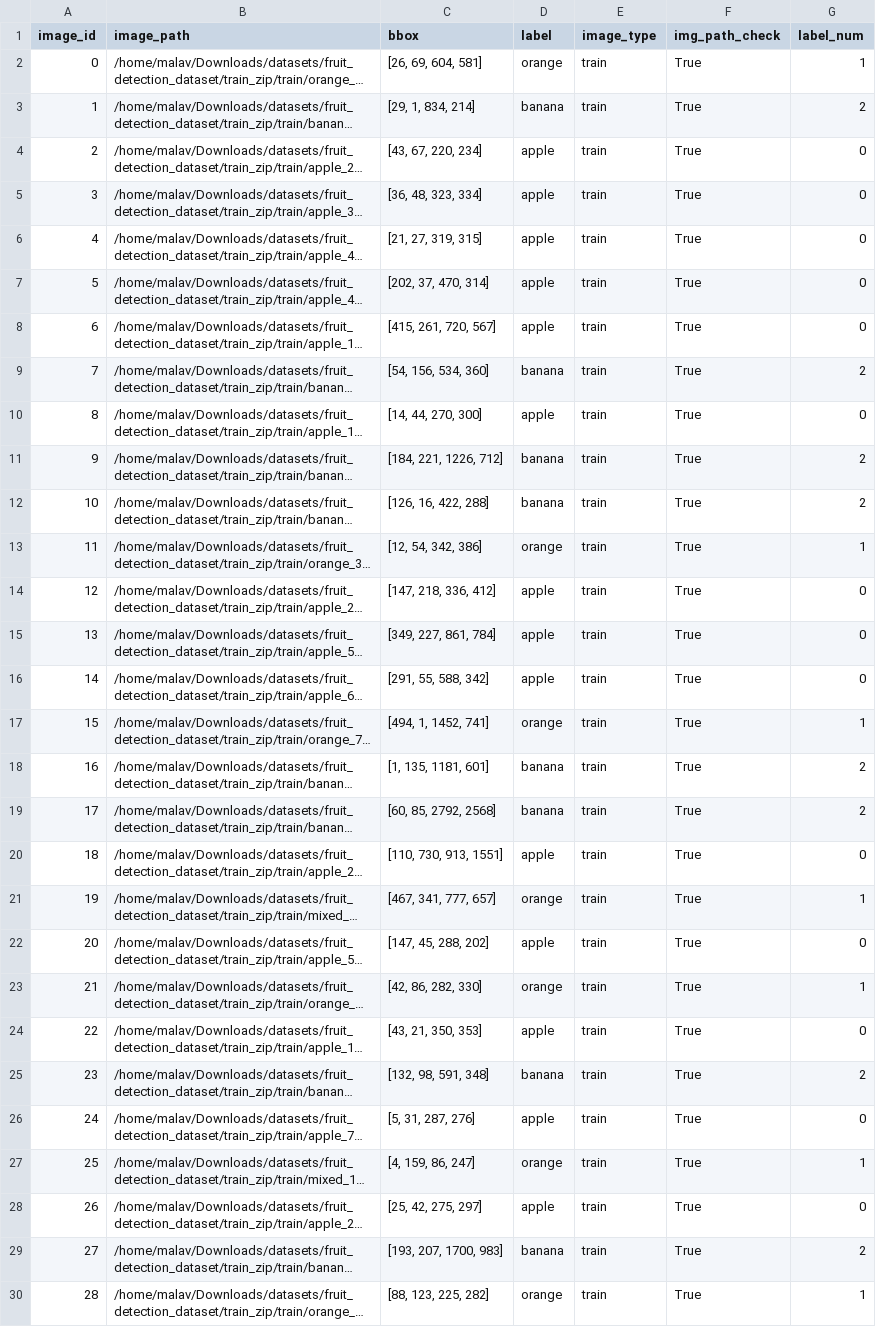
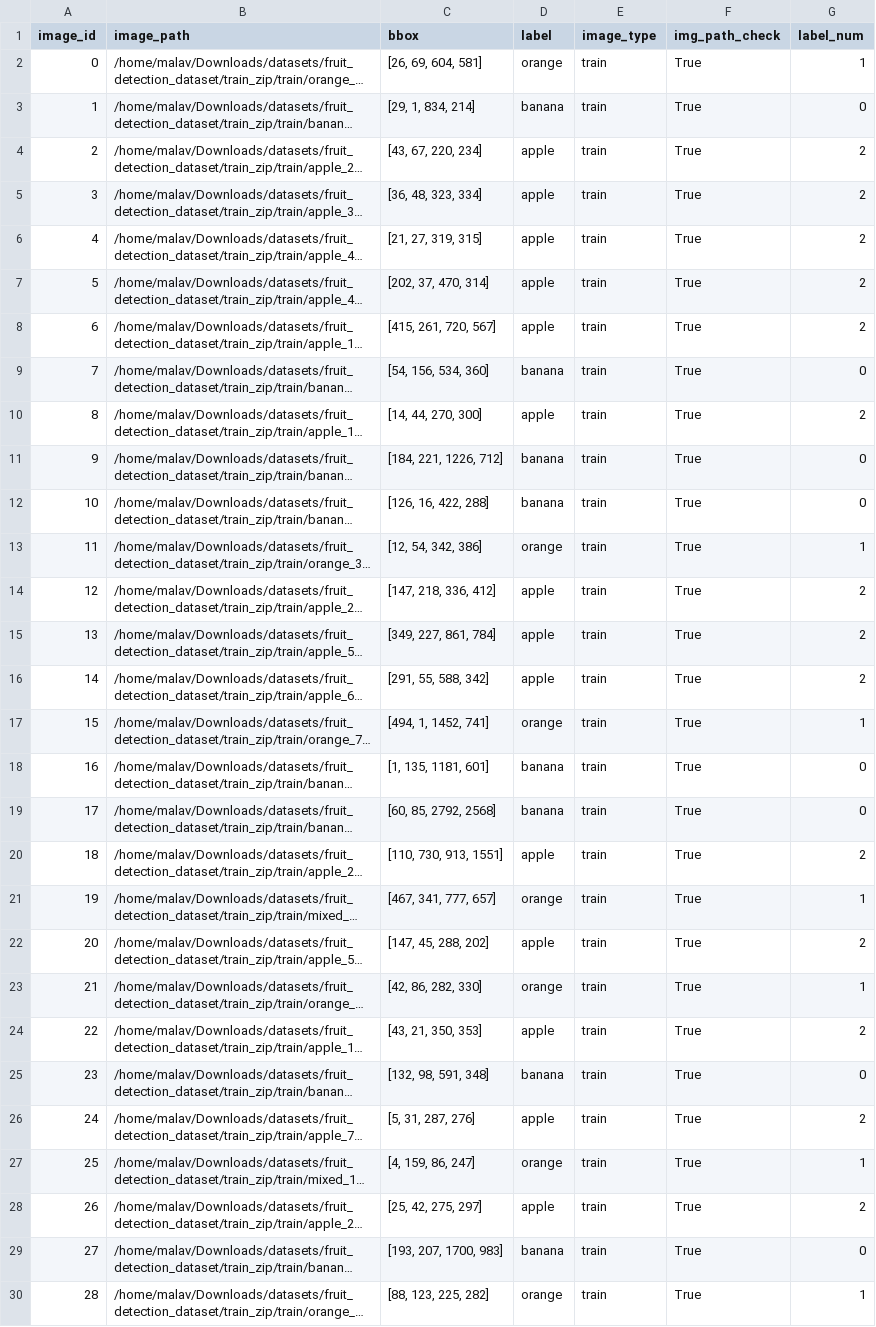
Before and after one commit to bigmb/mb_pytorch, a CSV file: data/fruit_dataset/train_wrangled_file.csv, drawn as a sheet; only a part is shown; long unchanged cells end in …; the diff covers the shown part only; the diff names each change by its address in the sheet, - before the commit and + after, or states it on an @@ line.

```diff
--- a/data/fruit_dataset/train_wrangled_file.csv
+++ b/data/fruit_dataset/train_wrangled_file.csv
-G3 (label_num): 2
+G3 (label_num): 0
-G4:G8 (label_num): 0
+G4:G8 (label_num): 2
-G9 (label_num): 2
+G9 (label_num): 0
-G10 (label_num): 0
+G10 (label_num): 2
-G11:G12 (label_num): 2
+G11:G12 (label_num): 0
-G14:G16 (label_num): 0
+G14:G16 (label_num): 2
-G18:G19 (label_num): 2
+G18:G19 (label_num): 0
-G20 (label_num): 0
+G20 (label_num): 2
-G22 (label_num): 0
+G22 (label_num): 2
-G24 (label_num): 0
+G24 (label_num): 2
-G25 (label_num): 2
+G25 (label_num): 0
-G26 (label_num): 0
+G26 (label_num): 2
-G28 (label_num): 0
+G28 (label_num): 2
-G29 (label_num): 2
+G29 (label_num): 0
```
Also changed, not shown: 14 edited cells elsewhere in this file, data/fruit_dataset/val_wrangled_file.csv, 4 other files.
